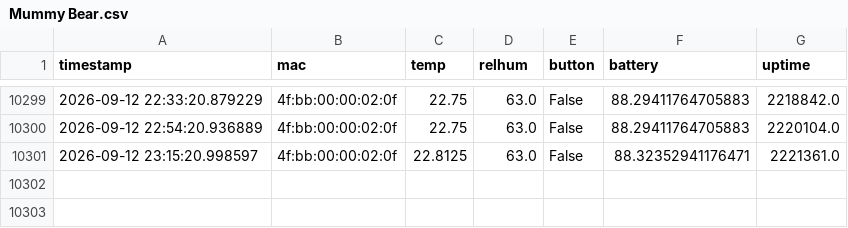
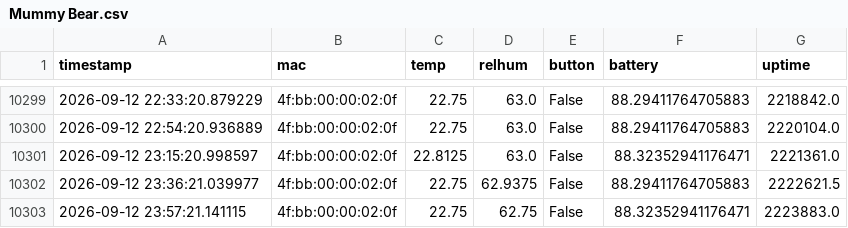
Before and after one commit to HumphreyHCB/HumidorLogger, a CSV file: Data/Mummy Bear.csv, drawn as a sheet; only a part is shown, gaps mark what is left out; the diff names each change by its address in the sheet, - before the commit and + after, or states it on an @@ line.

```diff
--- a/Data/Mummy Bear.csv
+++ b/Data/Mummy Bear.csv
+row 10302: 2026-09-12 23:36:21.039977 | 4f:bb:00:00:02:0f | 22.75 | 62.9375 | False | 88.29411764705883 | 2222621.5
+row 10303: 2026-09-12 23:57:21.141115 | 4f:bb:00:00:02:0f | 22.75 | 62.75 | False | 88.32352941176471 | 2223883.0
```
Also changed, not shown: Data/Daddy Bear.csv, Plots/summary.csv, 3 other files.
